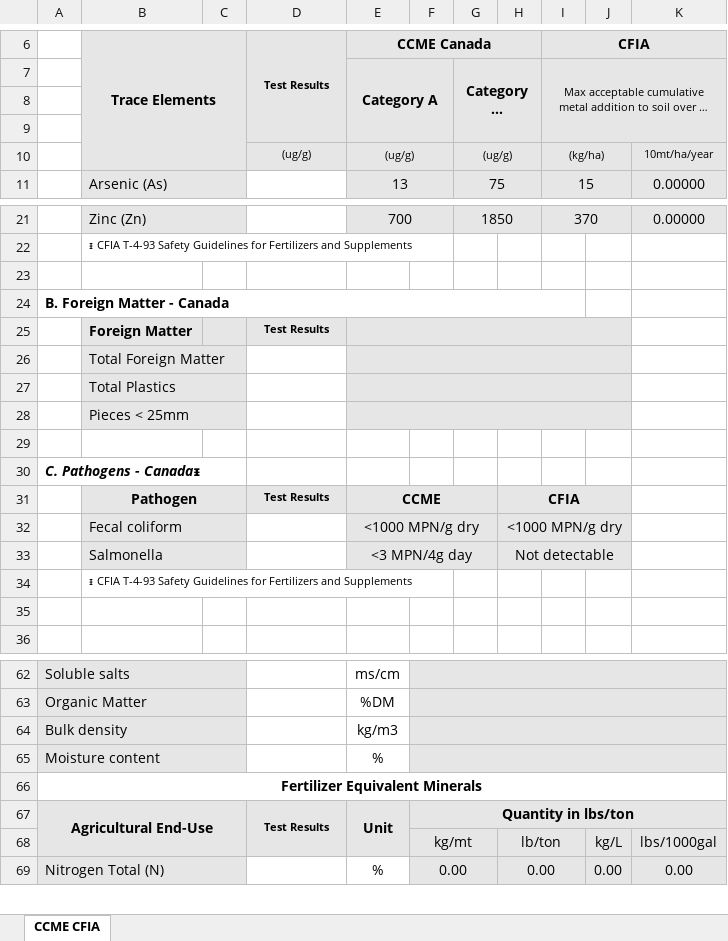
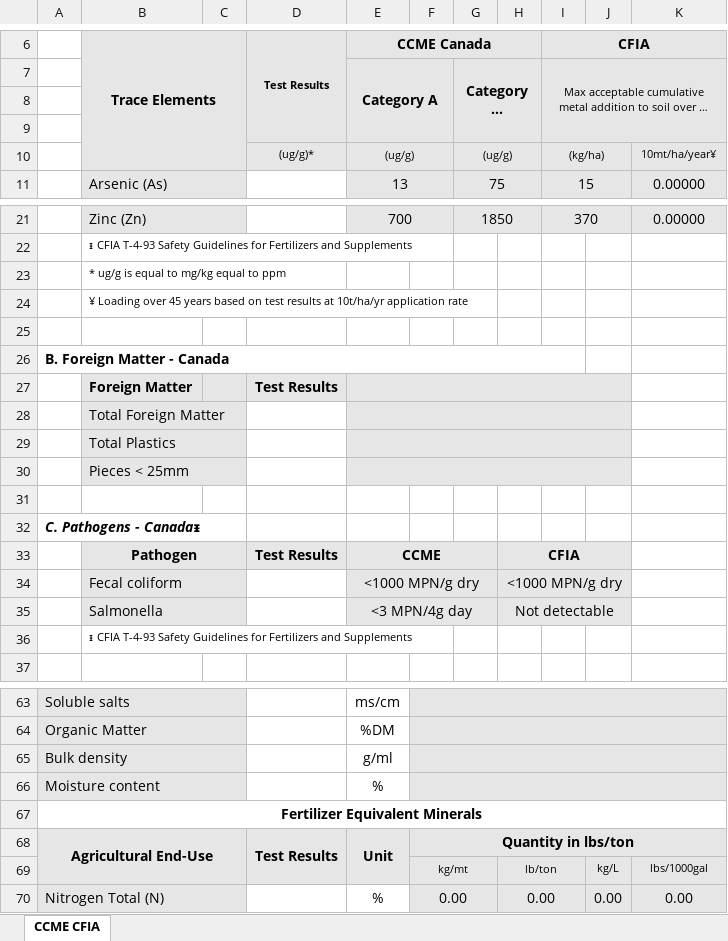
Before and after one commit to foreandr/CQA-DQA, an Excel workbook: C&DQA/Templates/CFIA DQA-KO.xlsx, sheet CCME CFIA, drawn as a sheet; only a part is shown, gaps mark what is left out; long unchanged cells end in …; values as stored, in another font and other column widths than the file's, no borders; charts and pictures not drawn; removed rows and columns are numbered as before the commit, all else as after; the diff covers the shown part only; the diff names each change by its address in the sheet, - before the commit and + after, or states it on an @@ line.

```diff
--- a/C&DQA/Templates/CFIA DQA-KO.xlsx (sheet CCME CFIA)
+++ b/C&DQA/Templates/CFIA DQA-KO.xlsx (sheet CCME CFIA)
-D10 (Test Results): (ug/g)
+D10 (Test Results): (ug/g)*
-K10: 10mt/ha/year
+K10: 10mt/ha/year¥
+row 23:  | * ug/g is equal to mg/kg equal to ppm
+row 24:  | ¥ Loading over 45 years based on test results at 10t/ha/yr application rate
@@ D27 text size: larger @@
@@ D33 text size: larger @@
-row 35: (empty)
-E65 (CCME Canada): kg/m3
+E65 (CCME Canada): g/ml
@@ D68 text size: larger @@
@@ F69 text size: smaller @@
@@ H69 text size: smaller @@
@@ J69:K69 text size: smaller @@
```
Also changed, not shown: cell formats elsewhere in this sheet, charts or pictures, 4 other files.
